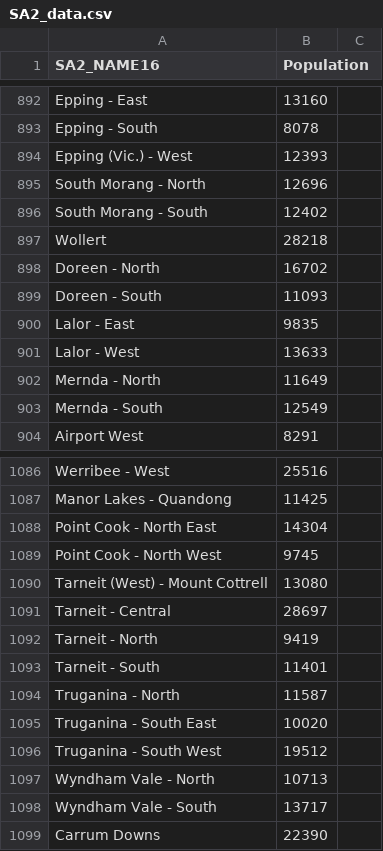
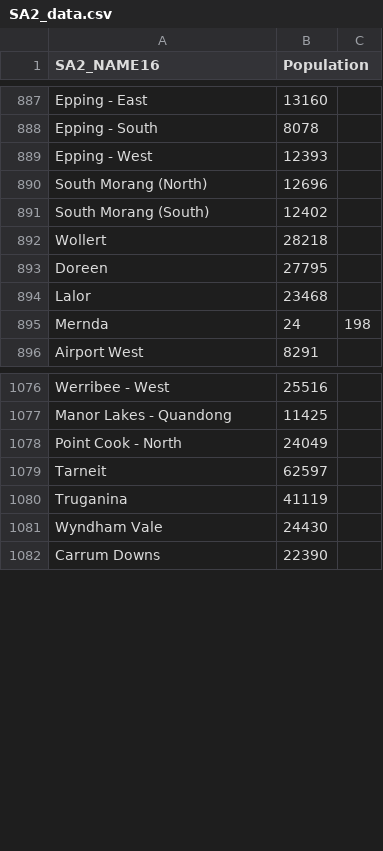
Before and after one commit to Donny892/data_vis, a CSV file: data/SA2_data.csv, drawn as a sheet; only a part is shown, gaps mark what is left out; the diff covers the shown part only.

```diff
--- a/data/SA2_data.csv
+++ b/data/SA2_data.csv
@@ -893,12 +888,9 @@ Epping - East,13160
 Epping - South,8078
-Epping (Vic.) - West,12393
-South Morang - North,12696
-South Morang - South,12402
+Epping - West,12393
+South Morang (North),12696
+South Morang (South),12402
 Wollert,28218
-Doreen - North,16702
-Doreen - South,11093
-Lalor - East,9835
-Lalor - West,13633
-Mernda - North,11649
-Mernda - South,12549
+Doreen,27795
+Lalor,23468
+Mernda,24,198
 Airport West,8291
@@ -1087,13 +1077,6 @@ Werribee - West,25516
 Manor Lakes - Quandong,11425
-Point Cook - North East,14304
-Point Cook - North West,9745
-Tarneit (West) - Mount Cottrell,13080
-Tarneit - Central,28697
-Tarneit - North,9419
-Tarneit - South,11401
-Truganina - North,11587
-Truganina - South East,10020
-Truganina - South West,19512
-Wyndham Vale - North,10713
-Wyndham Vale - South,13717
+Point Cook - North,24049
+Tarneit,62597
+Truganina,41119
+Wyndham Vale,24430
 Carrum Downs,22390
```
Also changed, not shown: 6 added rows, 13 removed rows and 8 edited cells elsewhere in this file, 1 other file.
